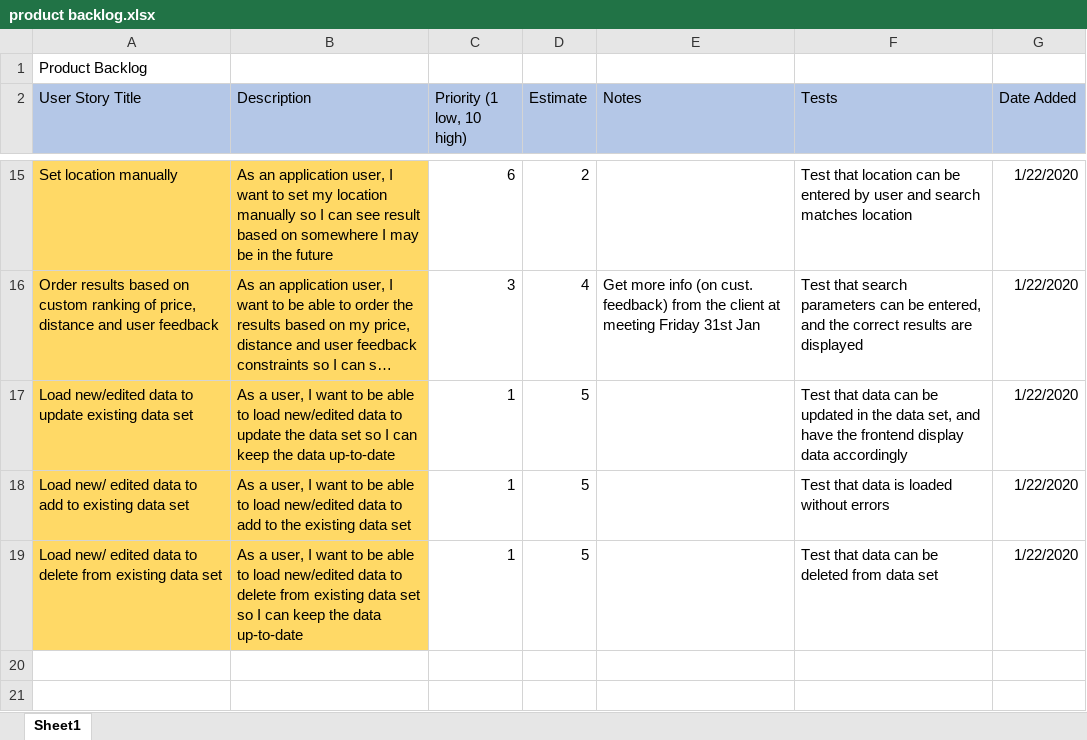
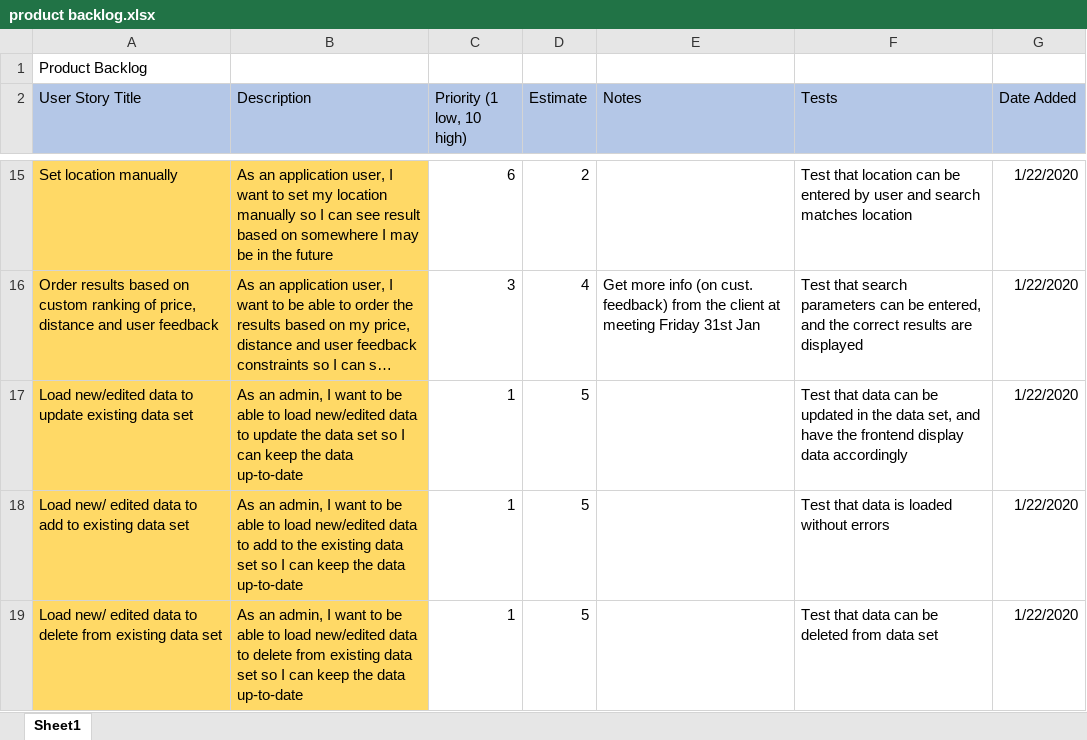
Before and after one commit to JamesTiberiusKirk/team5agile, an Excel workbook: Product_Backlog/product backlog.xlsx, sheet Sheet1, drawn as a sheet; only a part is shown, gaps mark what is left out; long unchanged cells end in …; values as stored, in another font and other column widths than the file's, no borders; the diff names each change by its address in the sheet, - before the commit and + after, or states it on an @@ line.

Commit message:
updated product backlog
add comments from pull request review from patrick

```diff
--- a/Product_Backlog/product backlog.xlsx (sheet Sheet1)
+++ b/Product_Backlog/product backlog.xlsx (sheet Sheet1)
-B17 (Description): As a user, I want…
+B17 (Description): As an admin, I want…
-B18 (Description): As a user, I want to be able to load new/edited data to add to the existing data set
+B18 (Description): As an admin, I want to be able to load new/edited data to add to the existing data set so I can keep the data up-to-date
-B19 (Description): As a user, I want…
+B19 (Description): As an admin, I want…
```
